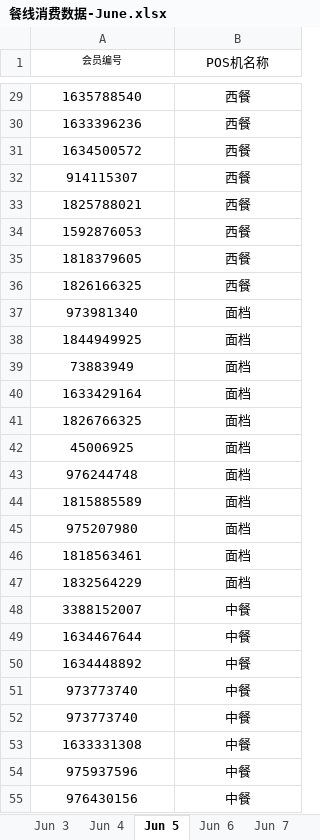
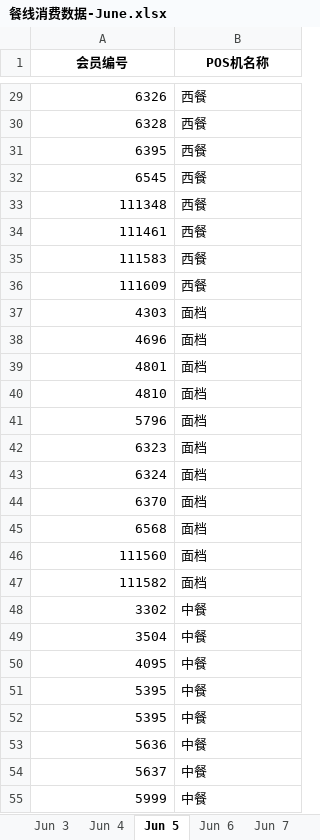
Before and after one commit to luklov/FoodBot, an Excel workbook: data/餐线消费数据-June.xlsx, sheet Jun 5, drawn as a sheet; only a part is shown, gaps mark what is left out; values as stored, in another font and other column widths than the file's, no borders; the diff covers the shown part only; the diff names each change by its address in the sheet, - before the commit and + after, or states it on an @@ line.

```diff
--- a/data/餐线消费数据-June.xlsx (sheet Jun 5)
+++ b/data/餐线消费数据-June.xlsx (sheet Jun 5)
-A1:B1 bold: off
+A1:B1 bold: on
@@ A1 text size: larger @@
-A29:A55 alignment: center
+A29:A55 alignment: right
-A29 (会员编号): 1635788540
+A29 (会员编号): 6326
-B29:B55 alignment: center
+B29:B55 alignment: left
-A30 (会员编号): 1633396236
+A30 (会员编号): 6328
-A31 (会员编号): 1634500572
+A31 (会员编号): 6395
-A32 (会员编号): 914115307
+A32 (会员编号): 6545
-A33 (会员编号): 1825788021
+A33 (会员编号): 111348
-A34 (会员编号): 1592876053
+A34 (会员编号): 111461
-A35 (会员编号): 1818379605
+A35 (会员编号): 111583
-A36 (会员编号): 1826166325
+A36 (会员编号): 111609
-A37 (会员编号): 973981340
+A37 (会员编号): 4303
-A38 (会员编号): 1844949925
+A38 (会员编号): 4696
-A39 (会员编号): 73883949
+A39 (会员编号): 4801
-A40 (会员编号): 1633429164
+A40 (会员编号): 4810
-A41 (会员编号): 1826766325
+A41 (会员编号): 5796
-A42 (会员编号): 45006925
+A42 (会员编号): 6323
-A43 (会员编号): 976244748
+A43 (会员编号): 6324
-A44 (会员编号): 1815885589
+A44 (会员编号): 6370
-A45 (会员编号): 975207980
+A45 (会员编号): 6568
-A46 (会员编号): 1818563461
+A46 (会员编号): 111560
-A47 (会员编号): 1832564229
+A47 (会员编号): 111582
-A48 (会员编号): 3388152007
+A48 (会员编号): 3302
-A49 (会员编号): 1634467644
+A49 (会员编号): 3504
-A50 (会员编号): 1634448892
+A50 (会员编号): 4095
-A51:A52 (会员编号): 973773740
+A51:A52 (会员编号): 5395
-A53 (会员编号): 1633331308
+A53 (会员编号): 5636
-A54 (会员编号): 975937596
+A54 (会员编号): 5637
-A55 (会员编号): 976430156
+A55 (会员编号): 5999
```
Also changed, not shown: 34 edited cells and cell formats elsewhere in this sheet, sheet Jun 12, sheet Jun 13, sheet Jun 14, sheet Jun 18, sheet Jun 17, sheet Jun 19, 5 more sheets, 4 other files.
